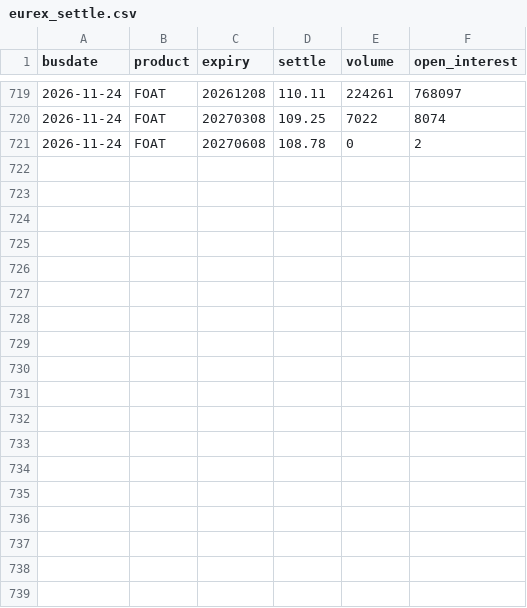
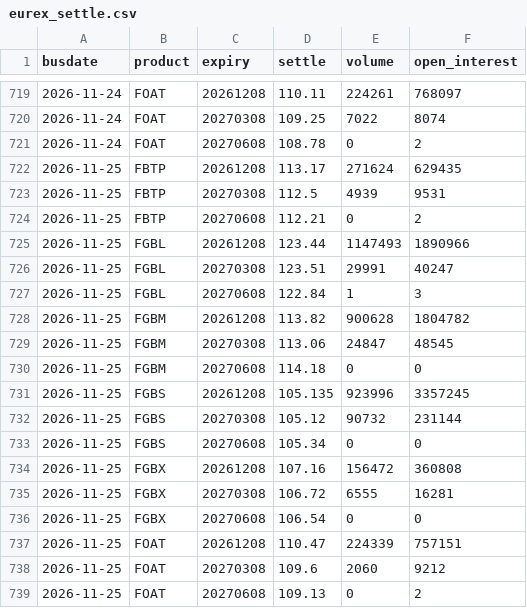
Before and after one commit to arthurmarc1102-droid/egb-dashboard, a CSV file: data/raw/eurex_settle.csv, drawn as a sheet; only a part is shown, gaps mark what is left out; the diff names each change by its address in the sheet, - before the commit and + after, or states it on an @@ line.

```diff
--- a/data/raw/eurex_settle.csv
+++ b/data/raw/eurex_settle.csv
+row 722: 2026-11-25 | FBTP | 20261208 | 113.17 | 271624 | 629435
+row 723: 2026-11-25 | FBTP | 20270308 | 112.5 | 4939 | 9531
+row 724: 2026-11-25 | FBTP | 20270608 | 112.21 | 0 | 2
+row 725: 2026-11-25 | FGBL | 20261208 | 123.44 | 1147493 | 1890966
+row 726: 2026-11-25 | FGBL | 20270308 | 123.51 | 29991 | 40247
+row 727: 2026-11-25 | FGBL | 20270608 | 122.84 | 1 | 3
+row 728: 2026-11-25 | FGBM | 20261208 | 113.82 | 900628 | 1804782
+row 729: 2026-11-25 | FGBM | 20270308 | 113.06 | 24847 | 48545
+row 730: 2026-11-25 | FGBM | 20270608 | 114.18 | 0 | 0
+row 731: 2026-11-25 | FGBS | 20261208 | 105.135 | 923996 | 3357245
+row 732: 2026-11-25 | FGBS | 20270308 | 105.12 | 90732 | 231144
+row 733: 2026-11-25 | FGBS | 20270608 | 105.34 | 0 | 0
+row 734: 2026-11-25 | FGBX | 20261208 | 107.16 | 156472 | 360808
+row 735: 2026-11-25 | FGBX | 20270308 | 106.72 | 6555 | 16281
+row 736: 2026-11-25 | FGBX | 20270608 | 106.54 | 0 | 0
+row 737: 2026-11-25 | FOAT | 20261208 | 110.47 | 224339 | 757151
+row 738: 2026-11-25 | FOAT | 20270308 | 109.6 | 2060 | 9212
+row 739: 2026-11-25 | FOAT | 20270608 | 109.13 | 0 | 2
```
Also changed, not shown: data/raw/eurex_deliverables.csv, 7 other files.
